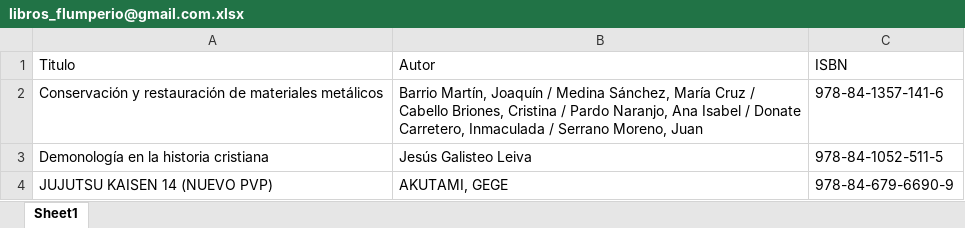
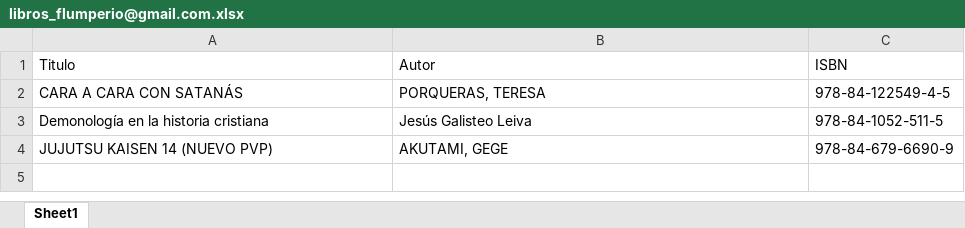
Before and after one commit to nexusdatacorporation/Test_JCSantos, an Excel workbook: Extra/libros_flumperio@gmail.com.xlsx, sheet Sheet1, drawn as a sheet; values as stored, in another font and other column widths than the file's, no borders; removed rows and columns are numbered as before the commit, all else as after; the diff names each change by its address in the sheet, - before the commit and + after, or states it on an @@ line.

```diff
--- a/Extra/libros_flumperio@gmail.com.xlsx (sheet Sheet1)
+++ b/Extra/libros_flumperio@gmail.com.xlsx (sheet Sheet1)
-row 2: Conservación y restauración de materiales metálicos | Barrio Martín, Joaquín / Medina Sánchez, María Cruz / Cabello Briones, Cristina / Pardo Naranjo, Ana Isabel / Donate Carretero, Inmaculada / Serrano Moreno, Juan | 978-84-1357-141-6
+row 2: CARA A CARA CON SATANÁS | PORQUERAS, TERESA | 978-84-122549-4-5
```
Also changed, not shown: Data/Config.xlsx, 33 other files.
